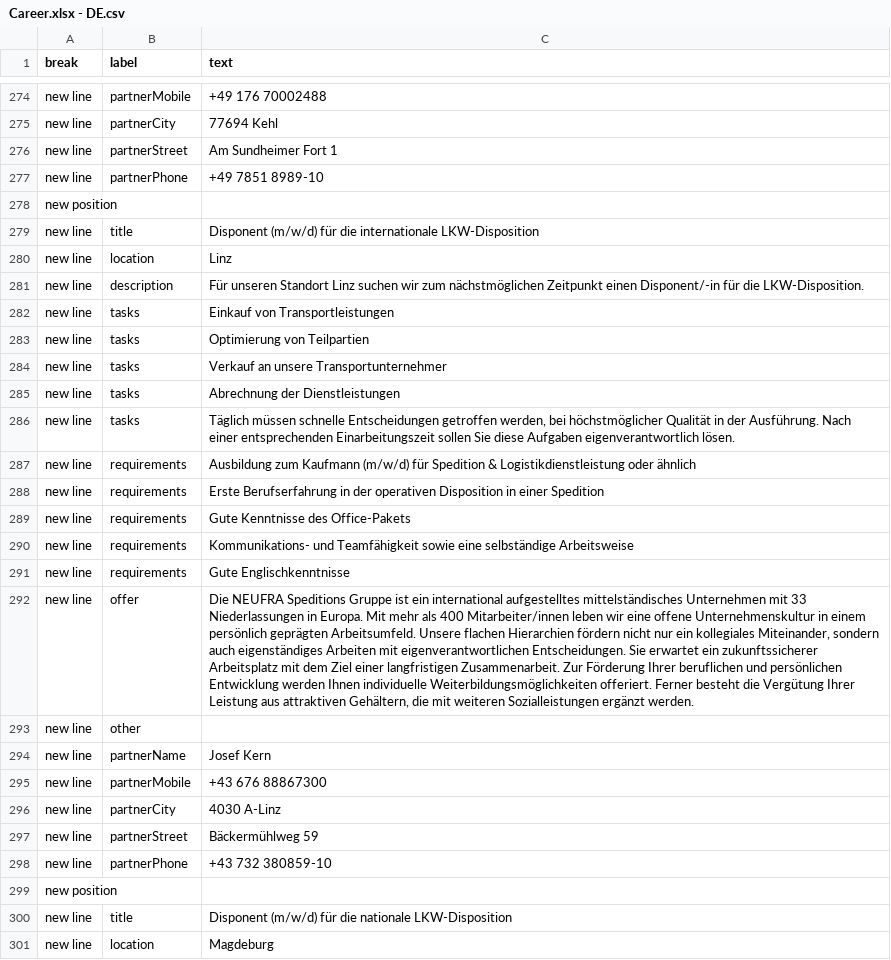
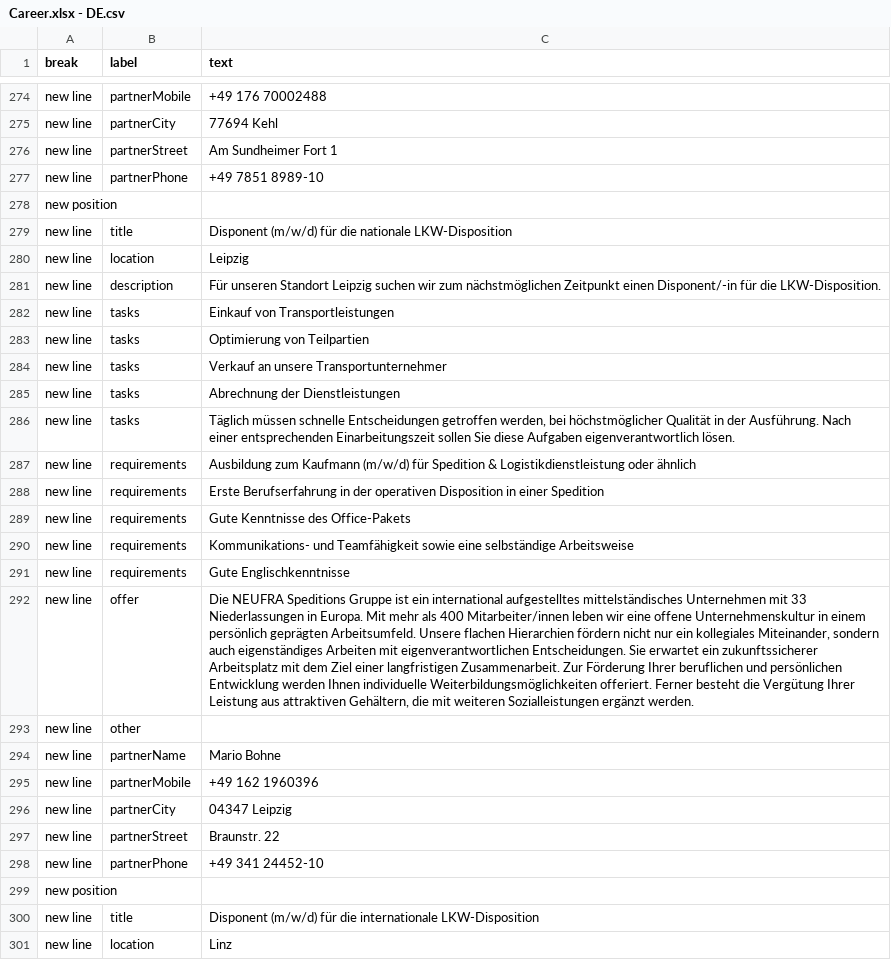
Before and after one commit to NeufraIT/neufra.eu, a CSV file: src/assets/files/carreer/Career.xlsx - DE.csv, drawn as a sheet; only a part is shown, gaps mark what is left out; the shorter side is filled out with more unchanged rows; the diff names each change by its address in the sheet, - before the commit and + after, or states it on an @@ line.

Commit message:
Update Career add Leipzig

```diff
--- a/src/assets/files/carreer/Career.xlsx - DE.csv
+++ b/src/assets/files/carreer/Career.xlsx - DE.csv
+row 279: new line | title | Disponent (m/w/d) für die nationale LKW-Disposition
+row 280: new line | location | Leipzig
+row 281: new line | description | Für unseren Standort Leipzig suchen wir zum nächstmöglichen Zeitpunkt einen Disponent/-in für die LKW-Disposition.
+row 282: new line | tasks | Einkauf von Transportleistungen
+row 283: new line | tasks | Optimierung von Teilpartien
+row 284: new line | tasks | Verkauf an unsere Transportunternehmer
+row 285: new line | tasks | Abrechnung der Dienstleistungen
+row 286: new line | tasks | Täglich müssen schnelle Entscheidungen getroffen werden, bei höchstmöglicher Qualität in der Ausführung. Nach einer entsprechenden Einarbeitungszeit sollen Sie diese Aufgaben eigenverantwortlich lösen.
+row 287: new line | requirements | Ausbildung zum Kaufmann (m/w/d) für Spedition & Logistikdienstleistung oder ähnlich
+row 288: new line | requirements | Erste Berufserfahrung in der operativen Disposition in einer Spedition
+row 289: new line | requirements | Gute Kenntnisse des Office-Pakets
+row 290: new line | requirements | Kommunikations- und Teamfähigkeit sowie eine selbständige Arbeitsweise
+row 291: new line | requirements | Gute Englischkenntnisse
+row 292: new line | offer | Die NEUFRA Speditions Gruppe ist ein international aufgestelltes mittelständisches Unternehmen mit 33 Niederlassungen in Europa. Mit mehr als 400 Mitarbeiter/innen leben wir eine offene Unternehmenskultur in einem persönlich geprägten Arbeitsumfeld. Unsere flachen Hierarchien fördern nicht nur ein kollegiales Miteinander, sondern auch eigenständiges Arbeiten mit eigenverantwortlichen Entscheidungen. Sie erwartet ein zukunftssicherer Arbeitsplatz mit dem Ziel einer langfristigen Zusammenarbeit. Zur Förderung Ihrer beruflichen und persönlichen Entwicklung werden Ihnen individuelle Weiterbildungsmöglichkeiten offeriert. Ferner besteht die Vergütung Ihrer Leistung aus attraktiven Gehältern, die mit weiteren Sozialleistungen ergänzt werden.
+row 293: new line | other
+row 294: new line | partnerName | Mario Bohne
+row 295: new line | partnerMobile | +49 162 1960396
+row 296: new line | partnerCity | 04347 Leipzig
+row 297: new line | partnerStreet | Braunstr. 22
+row 298: new line | partnerPhone | +49 341 24452-10
+row 299: new position
```
Also changed, not shown: src/assets/files/carreer/Career.xlsx - EN.csv.
